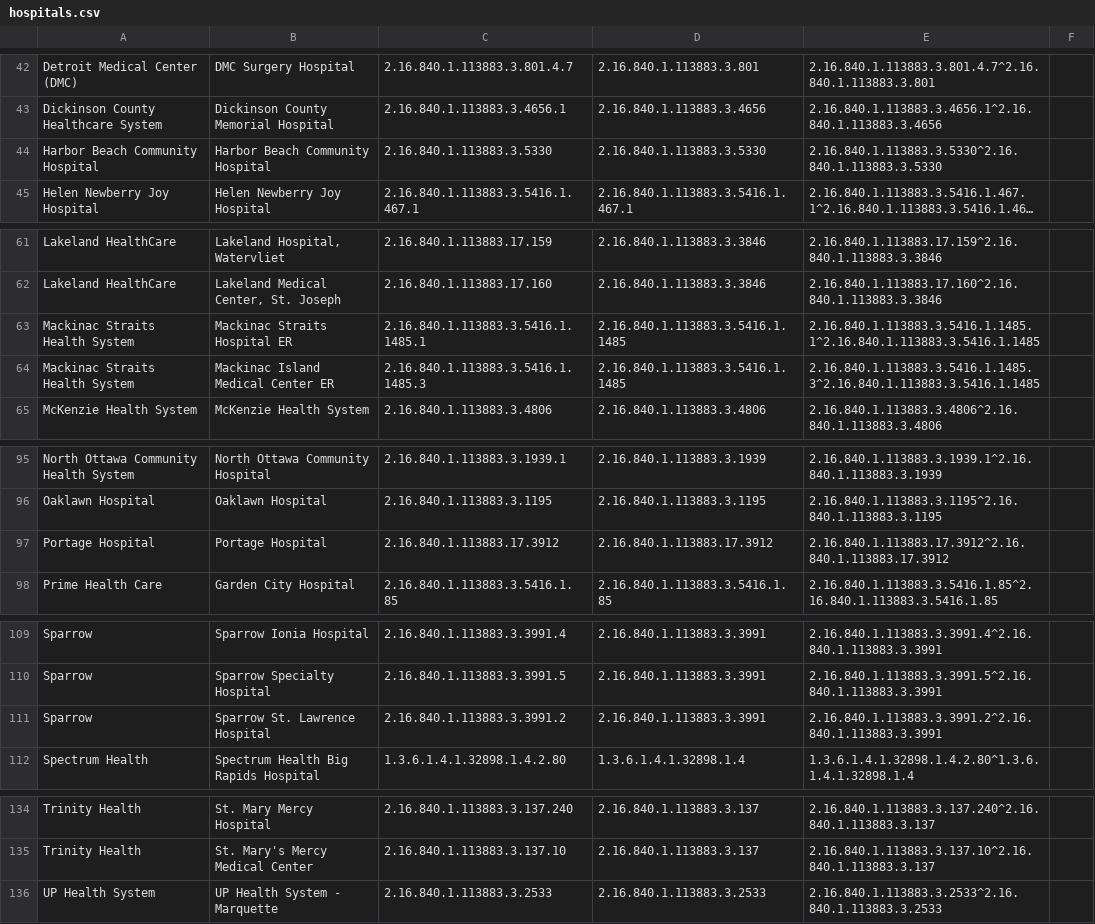
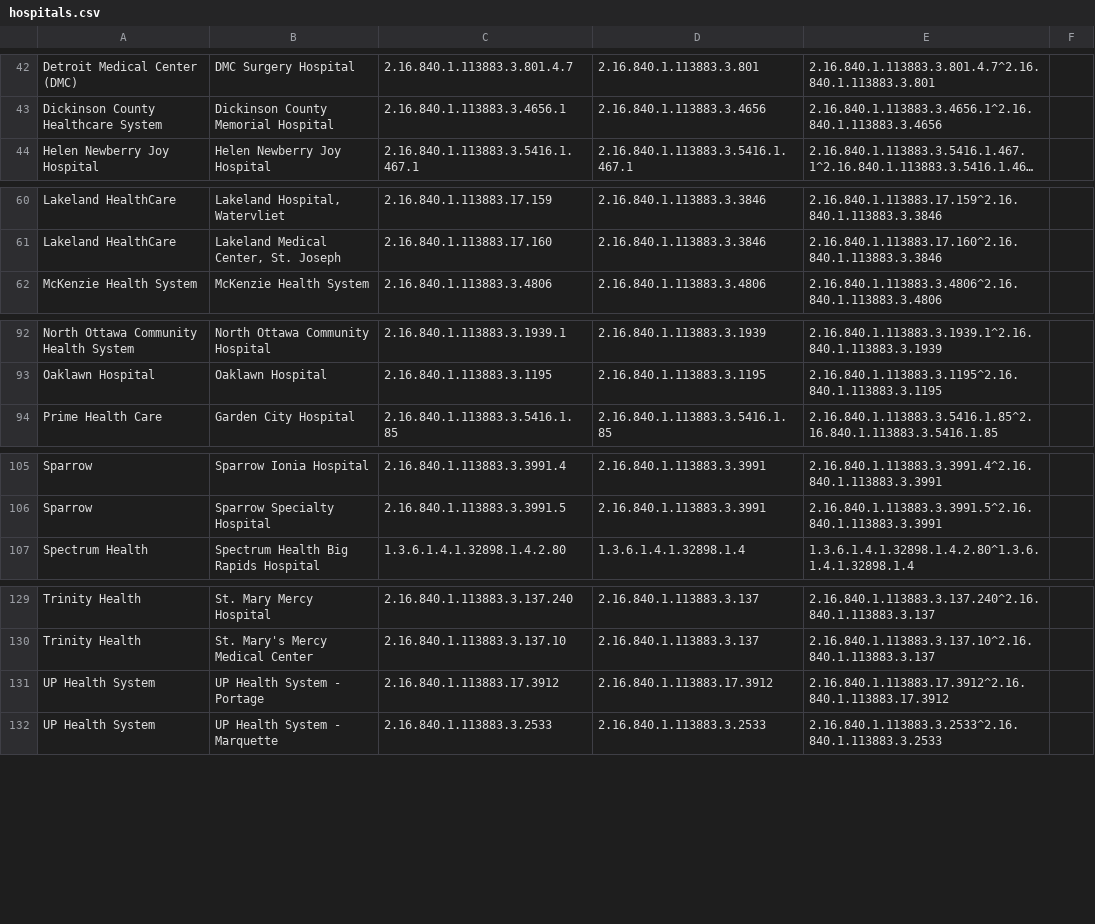
Before and after one commit to informationsoftworks/mihin, a CSV file: oids/hospitals.csv, drawn as a sheet; only a part is shown, gaps mark what is left out; long unchanged cells end in …; removed rows and columns are numbered as before the commit, all else as after; the diff covers the shown part only; the diff names each change by its address in the sheet, - before the commit and + after, or states it on an @@ line.

```diff
--- a/oids/hospitals.csv
+++ b/oids/hospitals.csv
-row 44: Harbor Beach Community Hospital | Harbor Beach Community Hospital | 2.16.840.1.113883.3.5330 | 2.16.840.1.113883.3.5330 | 2.16.840.1.113883.3.5330^2.16.840.1.113883.3.5330
-row 63: Mackinac Straits Health System | Mackinac Straits Hospital ER | 2.16.840.1.113883.3.5416.1.1485.1 | 2.16.840.1.113883.3.5416.1.1485 | 2.16.840.1.113883.3.5416.1.1485.1^2.16.840.1.113883.3.5416.1.1485
-row 64: Mackinac Straits Health System | Mackinac Island Medical Center ER | 2.16.840.1.113883.3.5416.1.1485.3 | 2.16.840.1.113883.3.5416.1.1485 | 2.16.840.1.113883.3.5416.1.1485.3^2.16.840.1.113883.3.5416.1.1485
-row 97: Portage Hospital | Portage Hospital | 2.16.840.1.113883.17.3912 | 2.16.840.1.113883.17.3912 | 2.16.840.1.113883.17.3912^2.16.840.1.113883.17.3912
-row 111: Sparrow | Sparrow St. Lawrence Hospital | 2.16.840.1.113883.3.3991.2 | 2.16.840.1.113883.3.3991 | 2.16.840.1.113883.3.3991.2^2.16.840.1.113883.3.3991
+row 131: UP Health System | UP Health System - Portage | 2.16.840.1.113883.17.3912 | 2.16.840.1.113883.17.3912 | 2.16.840.1.113883.17.3912^2.16.840.1.113883.17.3912
```
Also changed, not shown: 1 edited cell elsewhere in this file, oids/cks.csv, oids/lab.csv, 4 other files.
